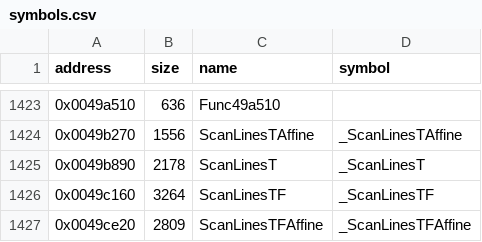
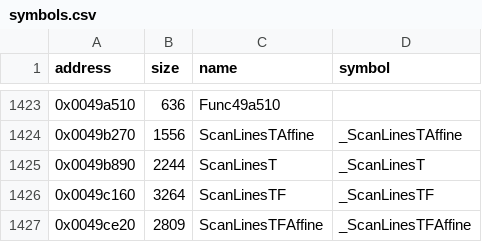
Before and after one commit to LostArtefacts/tr03, a CSV file: config/symbols.csv, drawn as a sheet; only a part is shown, gaps mark what is left out.

```diff
--- a/config/symbols.csv
+++ b/config/symbols.csv
@@ -1424,3 +1424,3 @@ address,size,name,symbol
 0x0049b270,1556,ScanLinesTAffine,_ScanLinesTAffine
-0x0049b890,2178,ScanLinesT,_ScanLinesT
+0x0049b890,2244,ScanLinesT,_ScanLinesT
 0x0049c160,3264,ScanLinesTF,_ScanLinesTF
```
Also changed, not shown: 3 other files.
